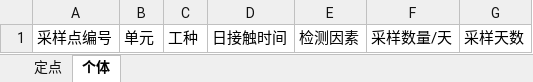
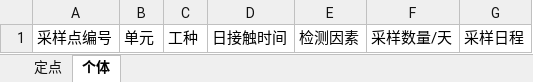
Before and after one commit to SuperParadox-Amateur/Detection_Works_New, an Excel workbook: templates/项目信息试验模板1.xlsx, sheet 个体, drawn as a sheet; values as stored, in another font and other column widths than the file's, no borders; the diff names each change by its address in the sheet, - before the commit and + after, or states it on an @@ line.

```diff
--- a/templates/项目信息试验模板1.xlsx (sheet 个体)
+++ b/templates/项目信息试验模板1.xlsx (sheet 个体)
-G1: 采样天数
+G1: 采样日程
```
Also changed, not shown: sheet 定点, templates/项目信息试验模板.xlsx, templates/项目信息试验模板2.xlsx, 4 other files.
